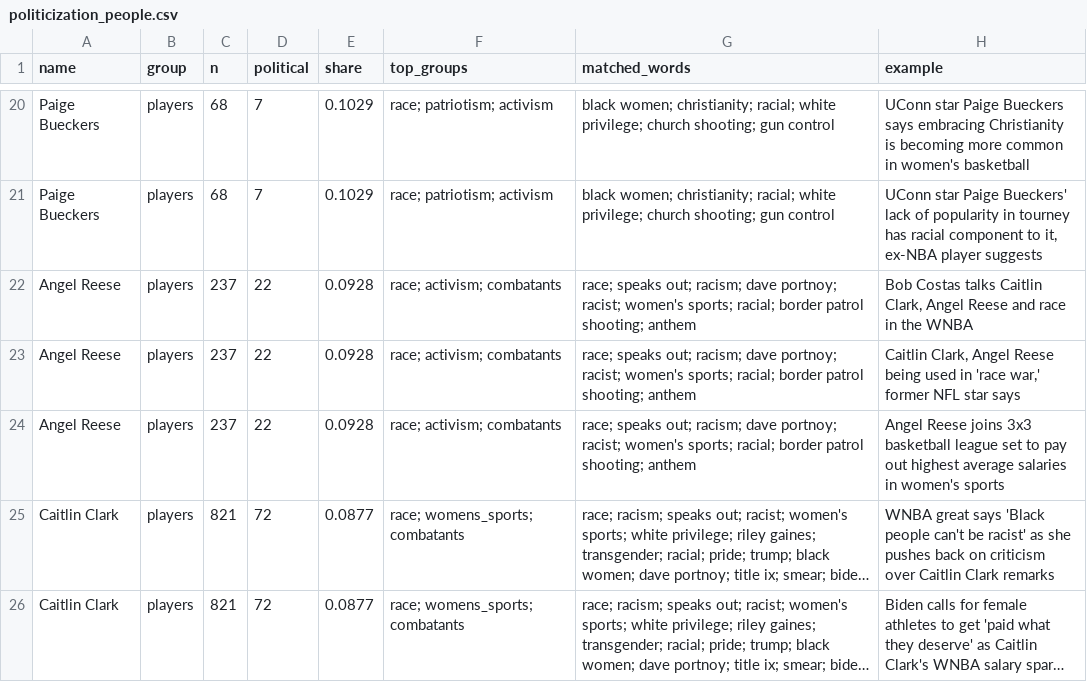
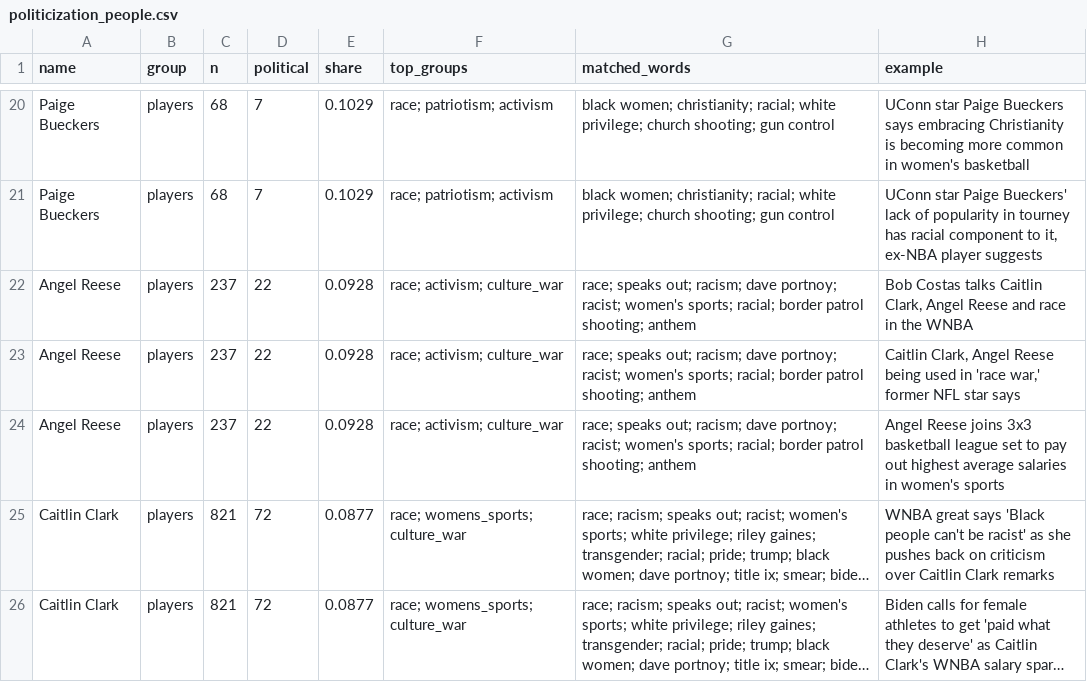
Before and after one commit to the-pudding/wnba-politics, a CSV file: src/data/politicization_people.csv, drawn as a sheet; only a part is shown, gaps mark what is left out; long unchanged cells end in …; the diff covers the shown part only; the diff names each change by its address in the sheet, - before the commit and + after, or states it on an @@ line.

Commit message:
combatants -> culture_war

```diff
--- a/src/data/politicization_people.csv
+++ b/src/data/politicization_people.csv
-F22:F24 (top_groups): race; activism; combatants
+F22:F24 (top_groups): race; activism; culture_war
-F25:F26 (top_groups): race; womens_sports; combatants
+F25:F26 (top_groups): race; womens_sports; culture_war
```
Also changed, not shown: 13 edited cells elsewhere in this file, data/politicization_terms.csv, 1 other file.
